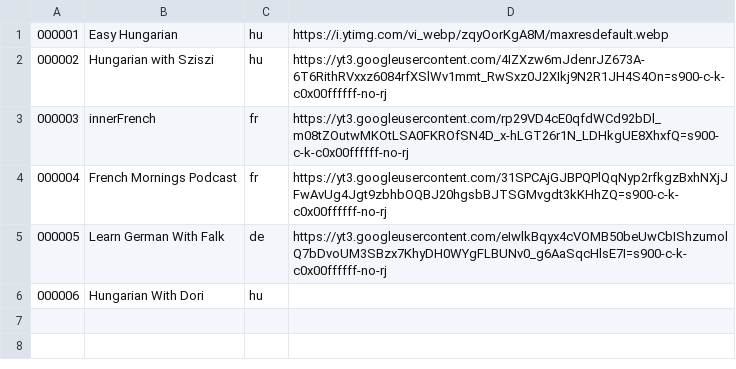
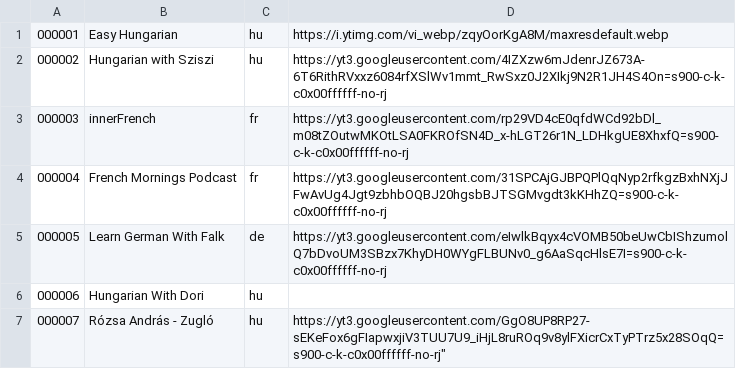
Before and after one commit to agshinsakif/pod-player, a TSV file: dict.tsv, drawn as a sheet; the diff names each change by its address in the sheet, - before the commit and + after, or states it on an @@ line.

Commit message:
Update metadata for 000007 (Rózsa András - Zugló)

```diff
--- a/dict.tsv
+++ b/dict.tsv
+row 7: 000007 | Rózsa András - Zugló | hu | https://yt3.googleusercontent.com/GgO8UP8RP27-sEKeFox6gFIapwxjiV3TUU7U9_iHjL8ruROq9v8ylFXicrCxTyPTrz5x28SOqQ=s900-c-k-c0x00ffffff-no-rj"
```
Also changed, not shown: 2 other files.
